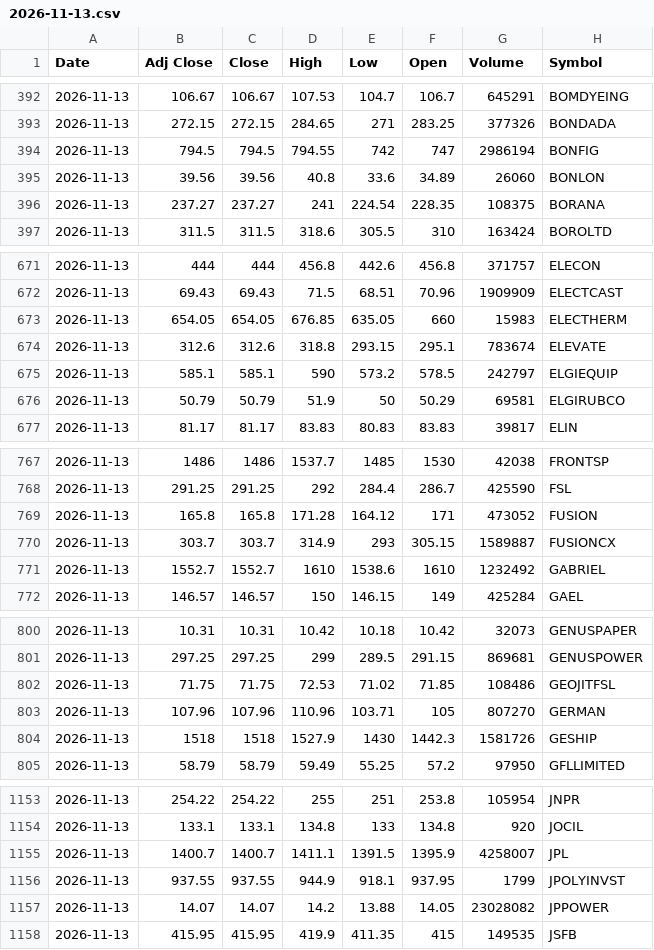
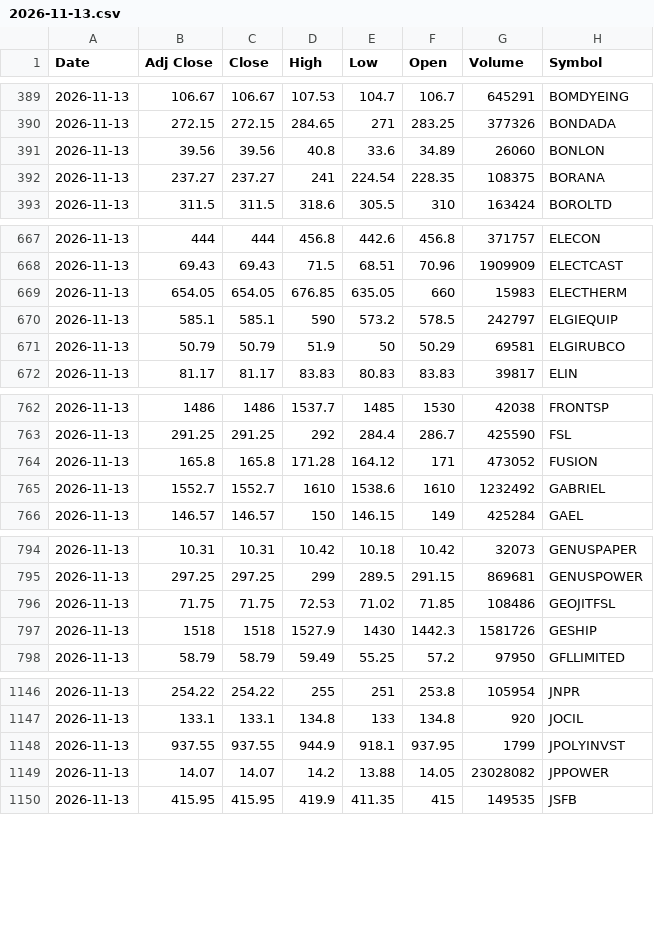
Before and after one commit to VarunNeel/alphatrace-feed, a CSV file: ohlcv/daily/2026-11-13.csv, drawn as a sheet; only a part is shown, gaps mark what is left out; removed rows and columns are numbered as before the commit, all else as after; the diff covers the shown part only; the diff names each change by its address in the sheet, - before the commit and + after, or states it on an @@ line.

```diff
--- a/ohlcv/daily/2026-11-13.csv
+++ b/ohlcv/daily/2026-11-13.csv
-row 394: 2026-11-13 | 794.5 | 794.5 | 794.55 | 742 | 747 | 2986194 | BONFIG
-row 674: 2026-11-13 | 312.6 | 312.6 | 318.8 | 293.15 | 295.1 | 783674 | ELEVATE
-row 770: 2026-11-13 | 303.7 | 303.7 | 314.9 | 293 | 305.15 | 1589887 | FUSIONCX
-row 803: 2026-11-13 | 107.96 | 107.96 | 110.96 | 103.71 | 105 | 807270 | GERMAN
-row 1155: 2026-11-13 | 1400.7 | 1400.7 | 1411.1 | 1391.5 | 1395.9 | 4258007 | JPL
```
Also changed, not shown: 1 added row and 14 removed rows elsewhere in this file, ohlcv/DAILY_OHLCV.csv, ohlcv/daily/2026-11-16.csv, 1 other file.
